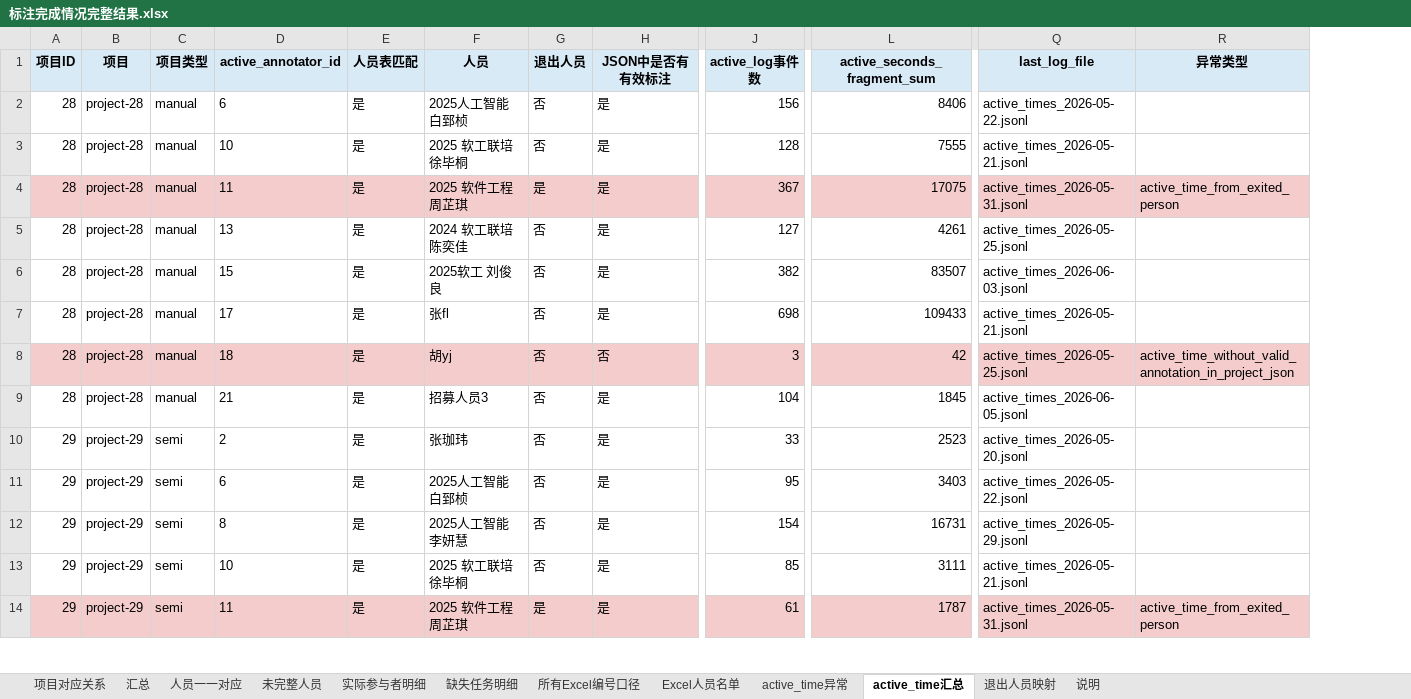
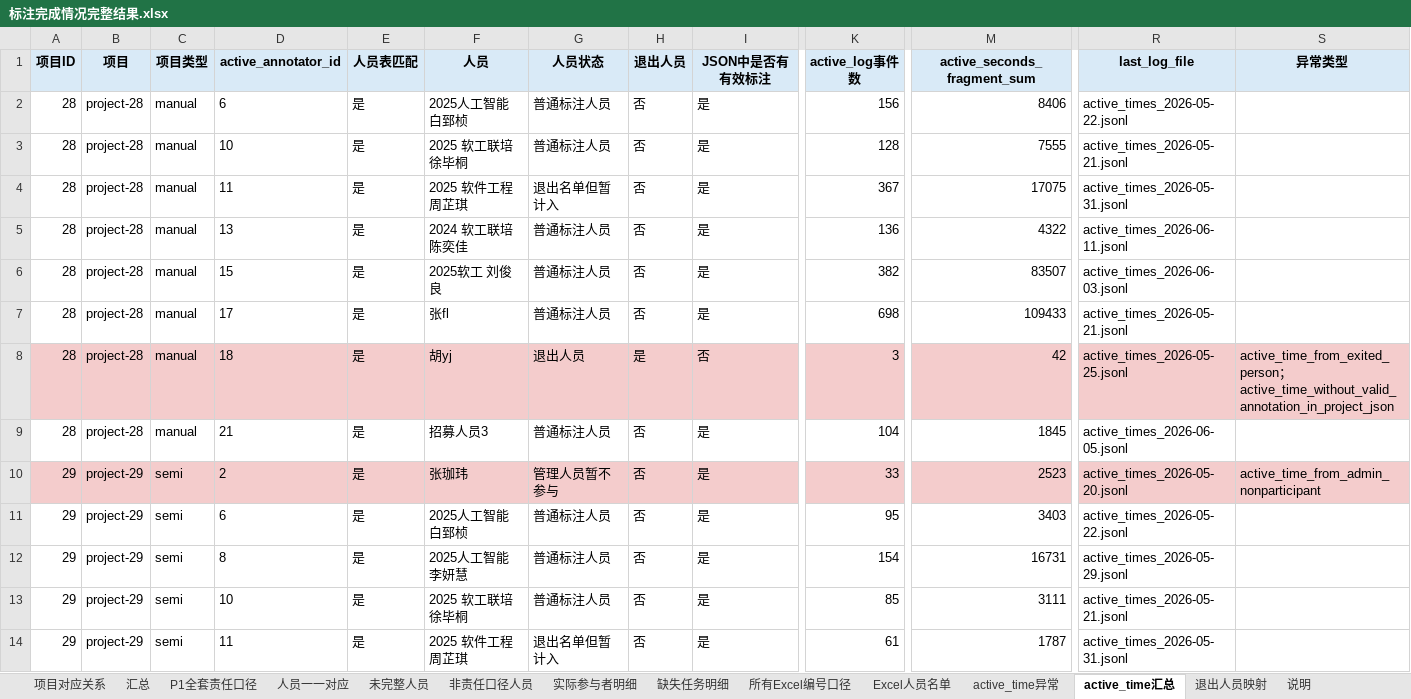
Before and after one commit to Sparkling-Flames/3D_Manhattan_label, an Excel workbook: export_label/stage1_chinese/标注完成情况完整结果.xlsx, sheet active_time汇总, drawn as a sheet; only a part is shown, gaps mark what is left out; values as stored, in another font and other column widths than the file's, no borders; addresses are those after the commit; the diff covers the shown part only; the diff names each change by its address in the sheet, - before the commit and + after, or states it on an @@ line.

```diff
--- a/export_label/stage1_chinese/标注完成情况完整结果.xlsx (sheet active_time汇总)
+++ b/export_label/stage1_chinese/标注完成情况完整结果.xlsx (sheet active_time汇总)
+sheet tab: P1全套责任口径
+sheet tab: 非责任口径人员
+column G (人员状态), rows 2-14: 普通标注人员 | 普通标注人员 | 退出名单但暂计入 | 普通标注人员 | 普通标注人员 | 普通标注人员 | 退出人员 | 普通标注人员 | 管理人员暂不参与 | 普通标注人员 | 普通标注人员 | 普通标注人员 | 退出名单但暂计入
-A4:F4 fill: #F4CCCC
+A4:F4 fill: none
-H4 (退出人员): 是
+H4 (退出人员): 否
-H4:S4 fill: #F4CCCC
+H4:S4 fill: none
-S4 (异常类型): active_time_from_exited_person
+S4 (异常类型): (empty)
-K5 (active_log事件数): 127
+K5 (active_log事件数): 136
-M5 (active_seconds_fragment_sum): 4261
+M5 (active_seconds_fragment_sum): 4322
-R5 (last_log_file): active_times_2026-05-25.jsonl
+R5 (last_log_file): active_times_2026-06-11.jsonl
-H8 (退出人员): 否
+H8 (退出人员): 是
-S8 (异常类型): active_time_without_valid_annotation_in_project_json
+S8 (异常类型): active_time_from_exited_person；active_time_without_valid_annotation_in_project_json
-A10:F10 fill: none
+A10:F10 fill: #F4CCCC
-H10:S10 fill: none
+H10:S10 fill: #F4CCCC
-S10 (异常类型): (empty)
+S10 (异常类型): active_time_from_admin_nonparticipant
-A14:F14 fill: #F4CCCC
+A14:F14 fill: none
-H14 (退出人员): 是
+H14 (退出人员): 否
-H14:S14 fill: #F4CCCC
+H14:S14 fill: none
-S14 (异常类型): active_time_from_exited_person
+S14 (异常类型): (empty)
```
Also changed, not shown: 11 edited cells and cell formats elsewhere in this sheet, sheet 缺失任务明细, sheet 未完整人员, sheet active_time异常, sheet 实际参与者明细, sheet 人员一一对应, sheet 汇总, 2 more sheets, 8 other files.
